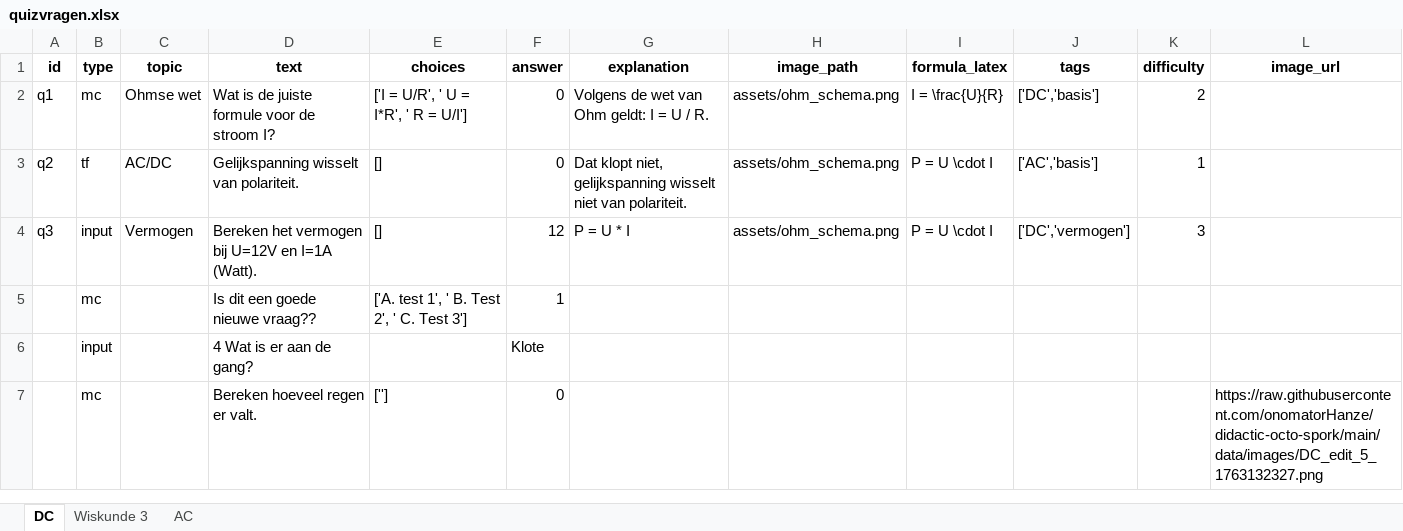
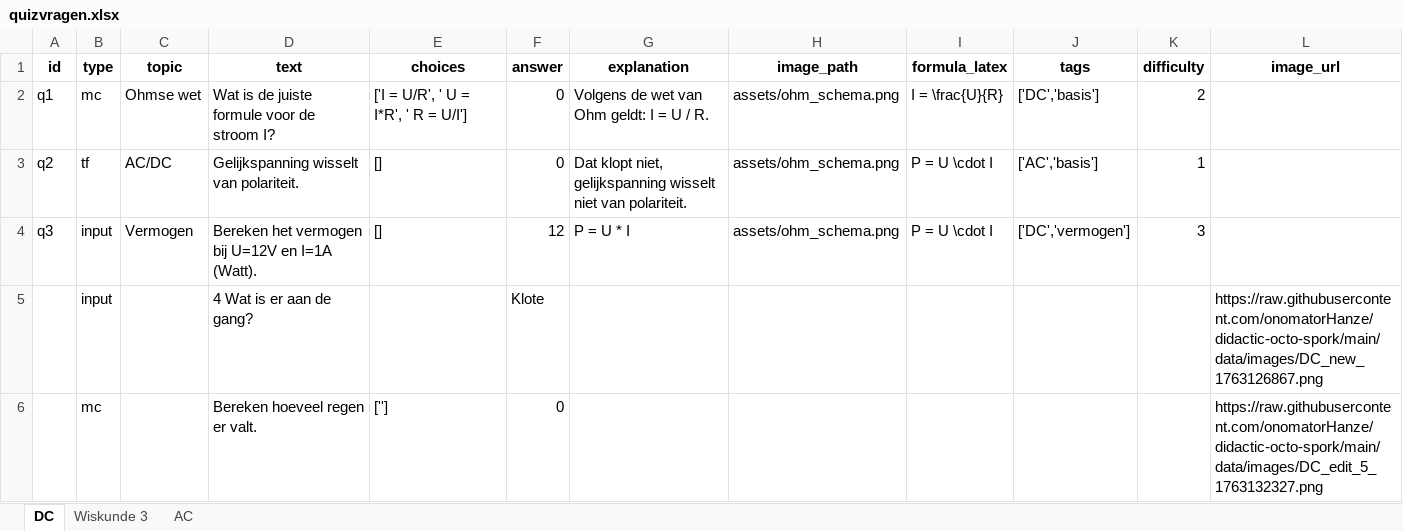
Before and after one commit to onomatorHanze/didactic-octo-spork, an Excel workbook: data/quizvragen.xlsx, sheet DC, drawn as a sheet; values as stored, in another font and other column widths than the file's, no borders; removed rows and columns are numbered as before the commit, all else as after; the diff names each change by its address in the sheet, - before the commit and + after, or states it on an @@ line.

Commit message:
Update quizvragen via Admin

```diff
--- a/data/quizvragen.xlsx (sheet DC)
+++ b/data/quizvragen.xlsx (sheet DC)
-row 5:  | mc |  | Is dit een goede nieuwe vraag?? | ['A. test 1', ' B. Test 2', ' C. Test 3'] | 1
-L5 (image_url): (empty)
+L5 (image_url): https://raw.githubusercontent.com/onomatorHanze/didactic-octo-spork/main/data/images/DC_new_1763126867.png
```
